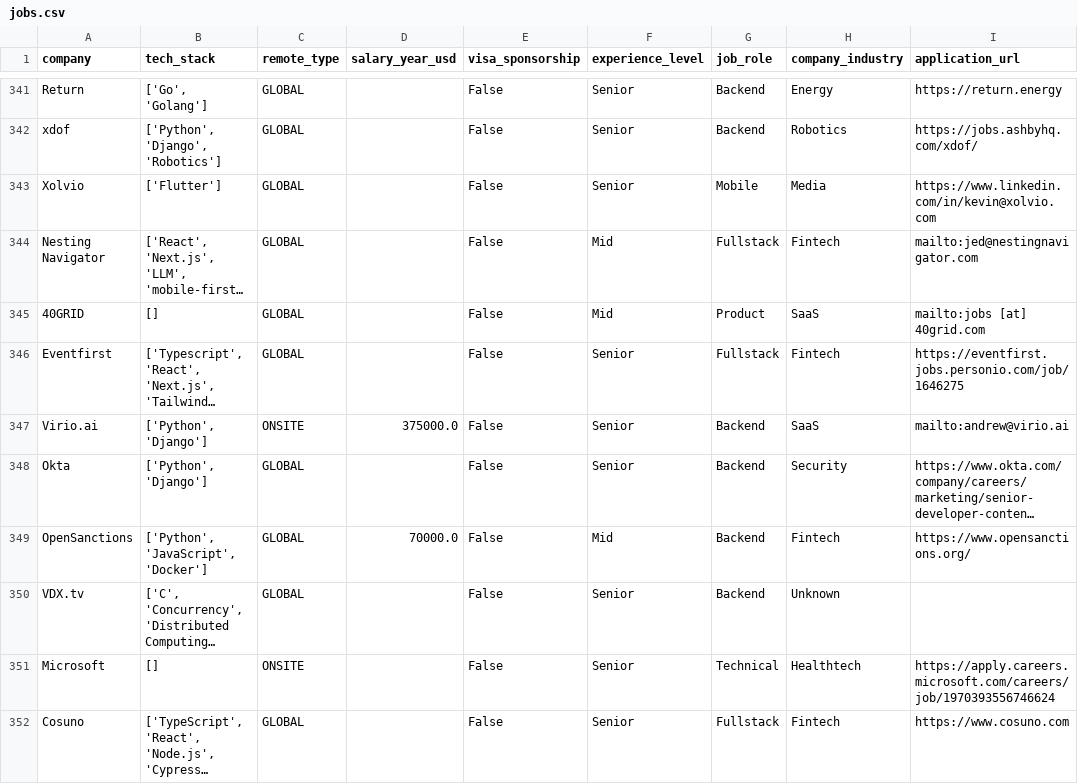
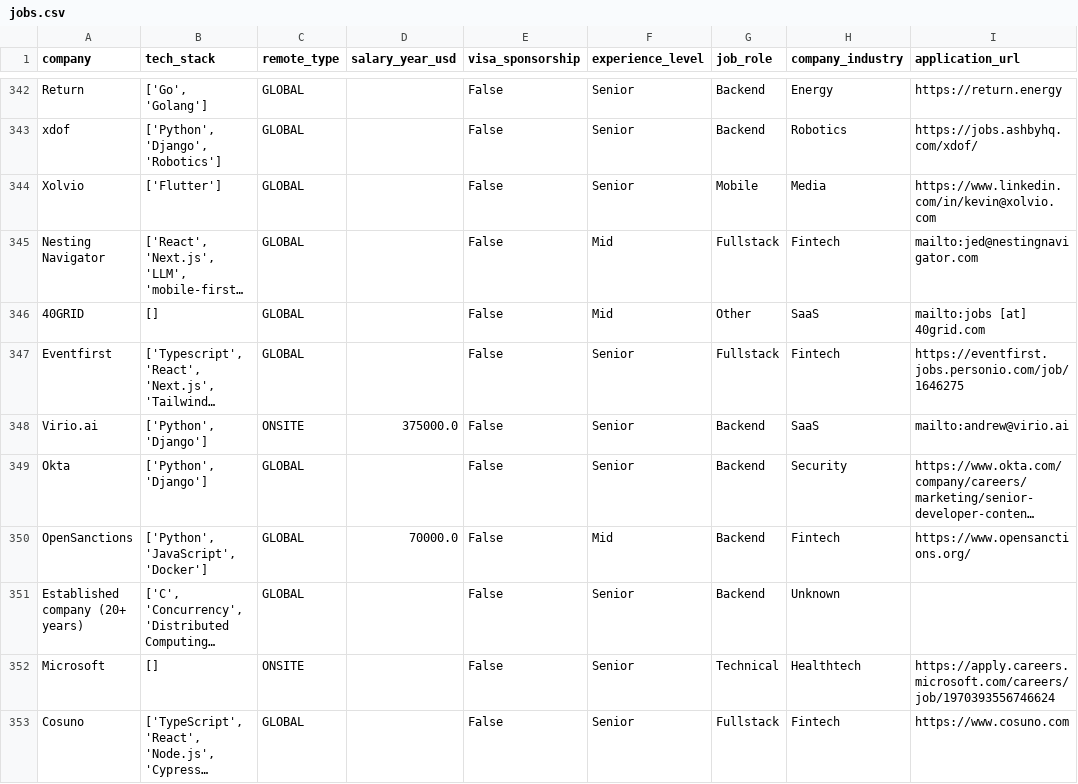
Before and after one commit to UniverseScripts/job-scrapper-ai, a CSV file: data/processed/jobs.csv, drawn as a sheet; only a part is shown, gaps mark what is left out; long unchanged cells end in …; addresses are those after the commit; the diff covers the shown part only; the diff names each change by its address in the sheet, - before the commit and + after, or states it on an @@ line.

```diff
--- a/data/processed/jobs.csv
+++ b/data/processed/jobs.csv
-G346 (job_role): Product
+G346 (job_role): Other
-A351 (company): VDX.tv
+A351 (company): Established company (20+ years)
```
Also changed, not shown: 2 added rows, 1 removed row and 162 edited cells elsewhere in this file.
